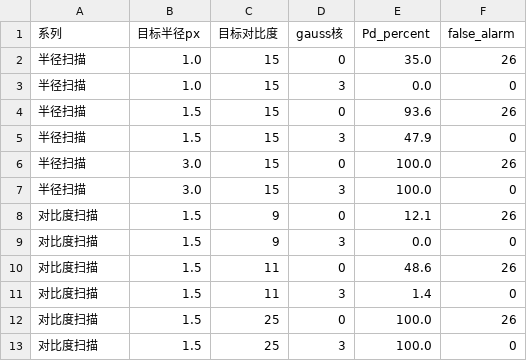
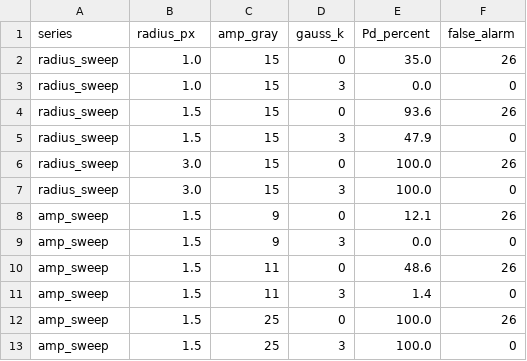
Before and after one commit to kkk3259/fmql30tai-low-slow-small-detect-track, a CSV file: results/ablation_gauss.csv, drawn as a sheet.

Commit message:
docs: 周报自检修正（修复 PowerShell 反引号转义造成的段落损坏；注明两实验表帧数条件差异；ablation_gauss.csv 改英文表头+BOM；v3 数据去重）

```diff
--- a/results/ablation_gauss.csv
+++ b/results/ablation_gauss.csv
@@ -1,13 +1,13 @@
-系列,目标半径px,目标对比度,gauss核,Pd_percent,false_alarm
-半径扫描,1.0,15,0,35.0,26
-半径扫描,1.0,15,3,0.0,0
-半径扫描,1.5,15,0,93.6,26
-半径扫描,1.5,15,3,47.9,0
-半径扫描,3.0,15,0,100.0,26
-半径扫描,3.0,15,3,100.0,0
-对比度扫描,1.5,9,0,12.1,26
-对比度扫描,1.5,9,3,0.0,0
-对比度扫描,1.5,11,0,48.6,26
-对比度扫描,1.5,11,3,1.4,0
-对比度扫描,1.5,25,0,100.0,26
-对比度扫描,1.5,25,3,100.0,0
+series,radius_px,amp_gray,gauss_k,Pd_percent,false_alarm
+radius_sweep,1.0,15,0,35.0,26
+radius_sweep,1.0,15,3,0.0,0
+radius_sweep,1.5,15,0,93.6,26
+radius_sweep,1.5,15,3,47.9,0
+radius_sweep,3.0,15,0,100.0,26
+radius_sweep,3.0,15,3,100.0,0
+amp_sweep,1.5,9,0,12.1,26
+amp_sweep,1.5,9,3,0.0,0
+amp_sweep,1.5,11,0,48.6,26
+amp_sweep,1.5,11,3,1.4,0
+amp_sweep,1.5,25,0,100.0,26
+amp_sweep,1.5,25,3,100.0,0
```
Also changed, not shown: results/v3_temporal_sweep.csv, 1 other file.
